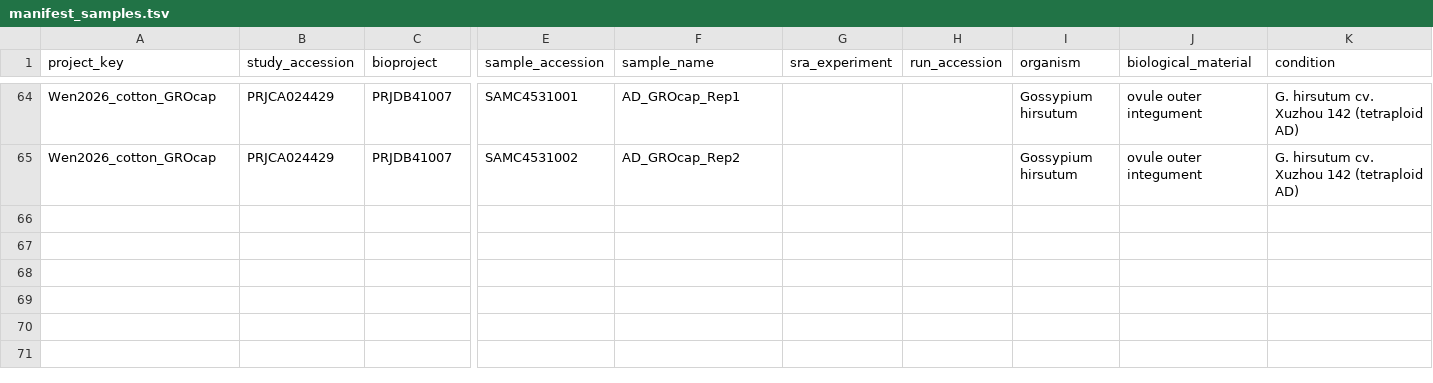
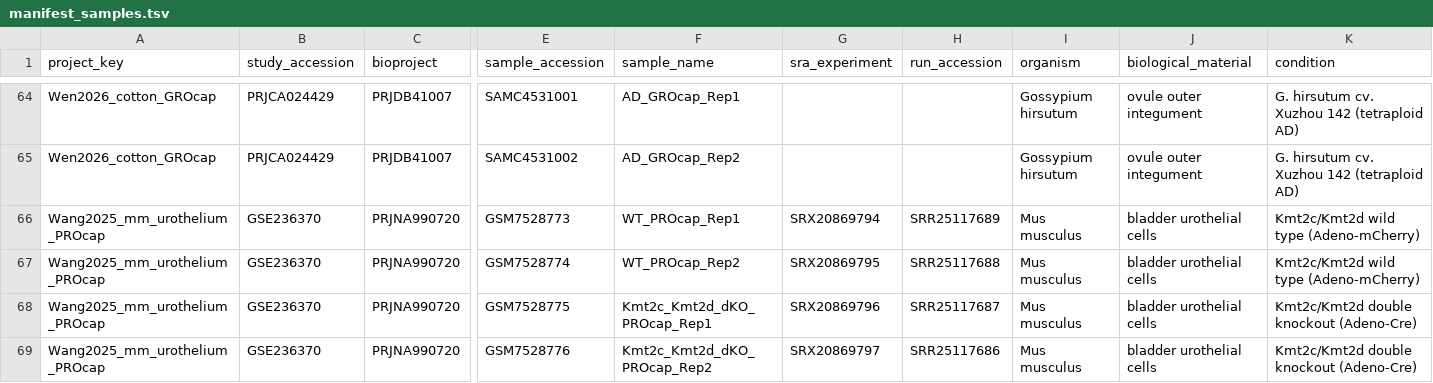
Before and after one commit to adamyhe/nasti-critters, a TSV file: planning/manifest_samples.tsv, drawn as a sheet; only a part is shown, gaps mark what is left out; rows hold the shown columns only; the diff names each change by its address in the sheet, - before the commit and + after, or states it on an @@ line.

```diff
--- a/planning/manifest_samples.tsv
+++ b/planning/manifest_samples.tsv
+row 66: Wang2025_mm_urothelium_PROcap | GSE236370 | PRJNA990720 | GSM7528773 | WT_PROcap_Rep1 | SRX20869794 | SRR25117689 | Mus musculus | bladder urothelial cells | Kmt2c/Kmt2d wild type (Adeno-mCherry)
+row 67: Wang2025_mm_urothelium_PROcap | GSE236370 | PRJNA990720 | GSM7528774 | WT_PROcap_Rep2 | SRX20869795 | SRR25117688 | Mus musculus | bladder urothelial cells | Kmt2c/Kmt2d wild type (Adeno-mCherry)
+row 68: Wang2025_mm_urothelium_PROcap | GSE236370 | PRJNA990720 | GSM7528775 | Kmt2c_Kmt2d_dKO_PROcap_Rep1 | SRX20869796 | SRR25117687 | Mus musculus | bladder urothelial cells | Kmt2c/Kmt2d double knockout (Adeno-Cre)
+row 69: Wang2025_mm_urothelium_PROcap | GSE236370 | PRJNA990720 | GSM7528776 | Kmt2c_Kmt2d_dKO_PROcap_Rep2 | SRX20869797 | SRR25117686 | Mus musculus | bladder urothelial cells | Kmt2c/Kmt2d double knockout (Adeno-Cre)
```
Also changed, not shown: config/datasets.tsv, planning/manifest_projects.tsv, 12 other files.
